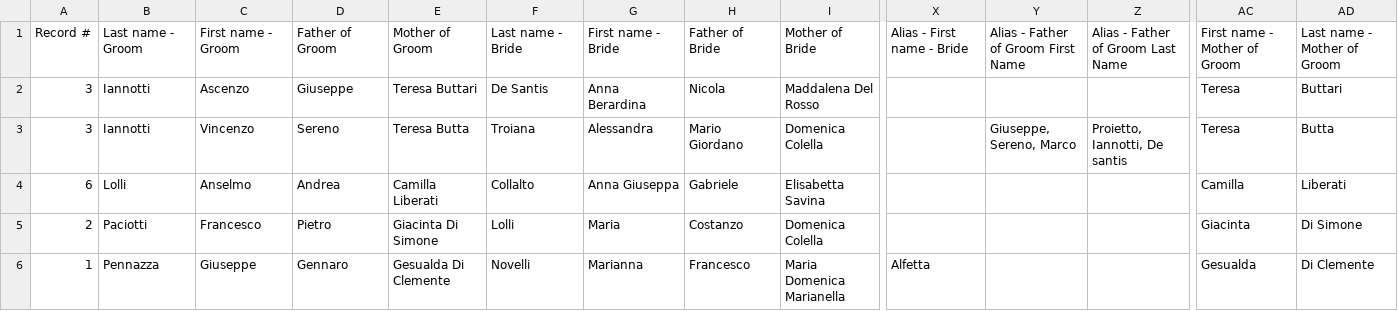
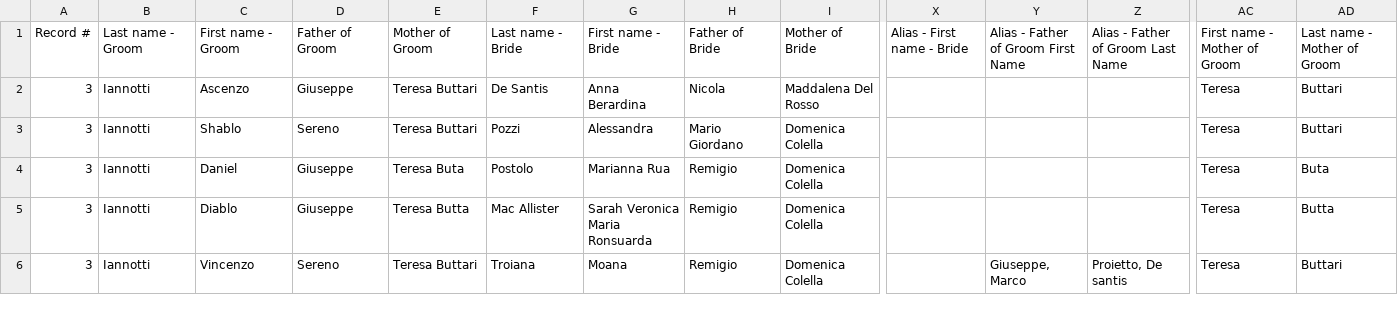
Before and after one commit to jjccooooll12/genealogy, a CSV file: corrected_marriage_records_llm_aliases.csv, drawn as a sheet; only a part is shown, gaps mark what is left out; removed rows and columns are numbered as before the commit, all else as after; rows hold the shown columns only; the diff names each change by its address in the sheet, - before the commit and + after, or states it on an @@ line.

```diff
--- a/corrected_marriage_records_llm_aliases.csv
+++ b/corrected_marriage_records_llm_aliases.csv
+row 3: 3 | Iannotti | Shablo | Sereno | Teresa Buttari | Pozzi | Alessandra | Mario Giordano | Domenica Colella |  |  |  | Teresa | Buttari
+row 4: 3 | Iannotti | Daniel | Giuseppe | Teresa Buta | Postolo | Marianna Rua | Remigio | Domenica Colella |  |  |  | Teresa | Buta
+row 5: 3 | Iannotti | Diablo | Giuseppe | Teresa Butta | Mac Allister | Sarah Veronica Maria Ronsuarda | Remigio | Domenica Colella |  |  |  | Teresa | Butta
-E6: Teresa Butta
+E6: Teresa Buttari
-G6: Alessandra
+G6: Moana
-H6: Mario Giordano
+H6: Remigio
-Y6: Giuseppe, Sereno, Marco
+Y6: Giuseppe, Marco
-Z6: Proietto, Iannotti, De santis
+Z6: Proietto, De santis
-AD6: Butta
+AD6: Buttari
-row 4: 6 | Lolli | Anselmo | Andrea | Camilla Liberati | Collalto | Anna Giuseppa | Gabriele | Elisabetta Savina |  |  |  | Camilla | Liberati
-row 5: 2 | Paciotti | Francesco | Pietro | Giacinta Di Simone | Lolli | Maria | Costanzo | Domenica Colella |  |  |  | Giacinta | Di Simone
-row 6: 1 | Pennazza | Giuseppe | Gennaro | Gesualda Di Clemente | Novelli | Marianna | Francesco | Maria Domenica Marianella | Alfetta |  |  | Gesualda | Di Clemente
```
Also changed, not shown: capitalized_names.csv, corrected_marriage_records.csv, 14 other files.
